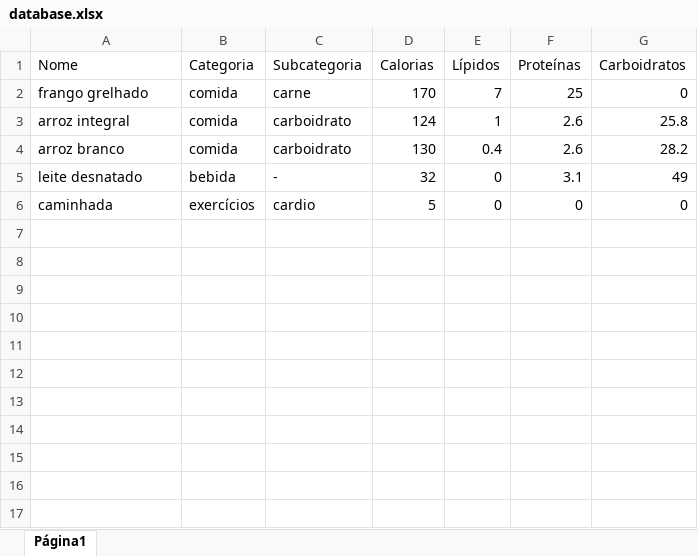
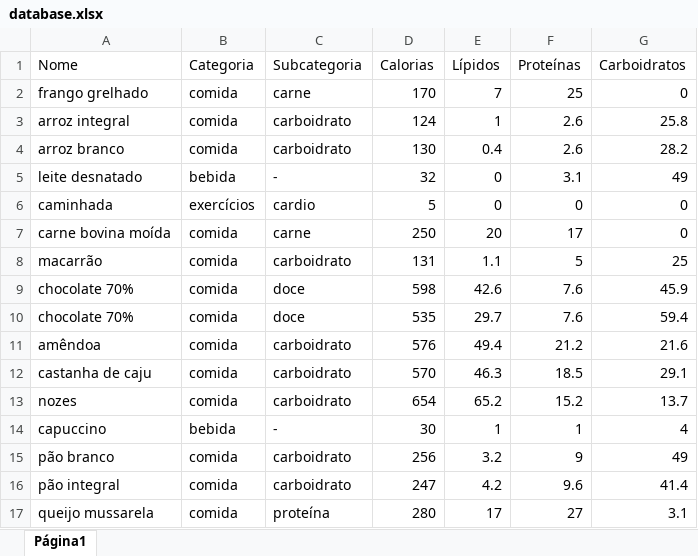
Before and after one commit to nardisabela/hey-calorie, an Excel workbook: database.xlsx, sheet Página1, drawn as a sheet; values as stored, in another font and other column widths than the file's, no borders; charts and pictures not drawn; the diff names each change by its address in the sheet, - before the commit and + after, or states it on an @@ line.

Commit message:
Add files via upload

```diff
--- a/database.xlsx (sheet Página1)
+++ b/database.xlsx (sheet Página1)
+row 7: carne bovina moída | comida | carne | 250 | 20 | 17 | 0
+row 8: macarrão | comida | carboidrato | 131 | 1.1 | 5 | 25
+row 9: chocolate 70% | comida | doce | 598 | 42.6 | 7.6 | 45.9
+row 10: chocolate 70% | comida | doce | 535 | 29.7 | 7.6 | 59.4
+row 11: amêndoa | comida | carboidrato | 576 | 49.4 | 21.2 | 21.6
+row 12: castanha de caju | comida | carboidrato | 570 | 46.3 | 18.5 | 29.1
+row 13: nozes | comida | carboidrato | 654 | 65.2 | 15.2 | 13.7
+row 14: capuccino | bebida | - | 30 | 1 | 1 | 4
+row 15: pão branco | comida | carboidrato | 256 | 3.2 | 9 | 49
+row 16: pão integral | comida | carboidrato | 247 | 4.2 | 9.6 | 41.4
+row 17: queijo mussarela | comida | proteína | 280 | 17 | 27 | 3.1
```
